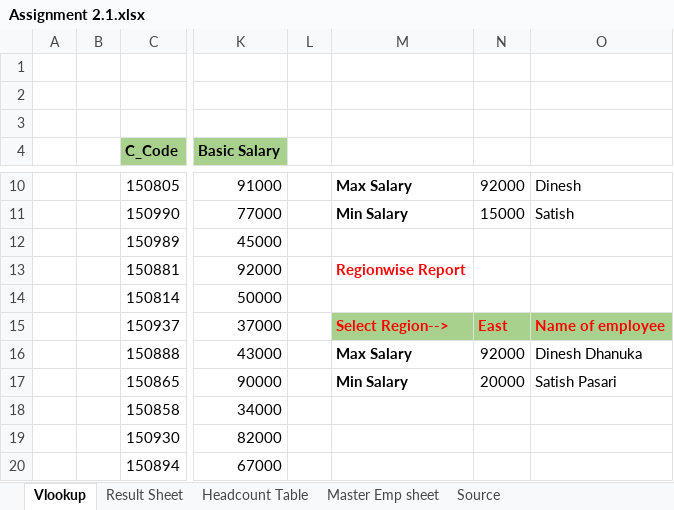
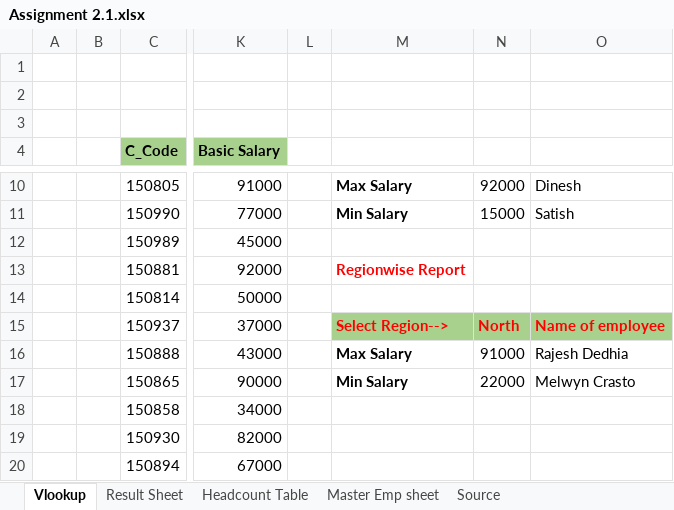
Before and after one commit to aatish-garje/Data_Analyst, an Excel workbook: Excel/Assignment 2.1.xlsx, sheet Vlookup, drawn as a sheet; only a part is shown, gaps mark what is left out; values as stored, in another font and other column widths than the file's, no borders; the diff names each change by its address in the sheet, - before the commit and + after, or states it on an @@ line.

Commit message:
Add files via upload

```diff
--- a/Excel/Assignment 2.1.xlsx (sheet Vlookup)
+++ b/Excel/Assignment 2.1.xlsx (sheet Vlookup)
-N15: East
+N15: North
-N16: 92000
+N16: 91000
-O16: Dinesh Dhanuka
+O16: Rajesh Dedhia
-N17: 20000
+N17: 22000
-O17: Satish Pasari
+O17: Melwyn Crasto
```
